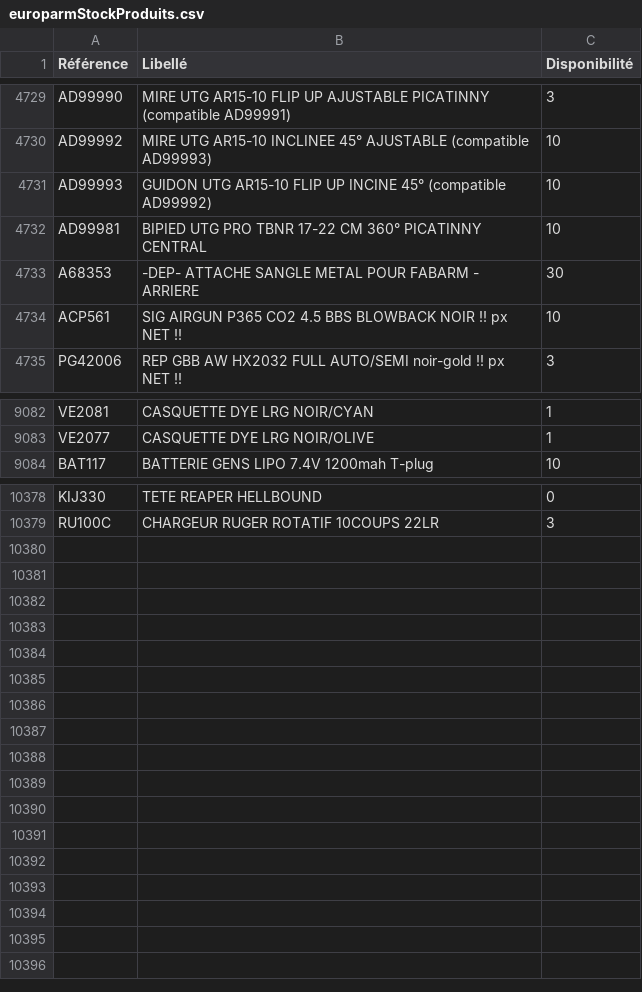
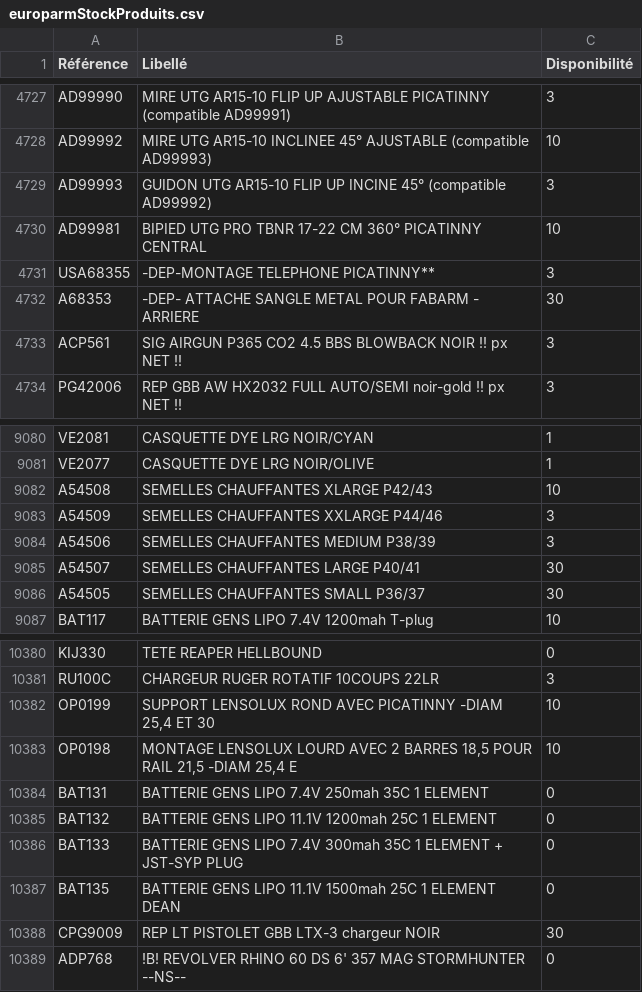
Before and after one commit to Jonathan-djimbi/arsenal-pro, a CSV file: suppliers/europarmStockProduits.csv, drawn as a sheet; only a part is shown, gaps mark what is left out; the diff covers the shown part only.

```diff
--- a/suppliers/europarmStockProduits.csv
+++ b/suppliers/europarmStockProduits.csv
@@ -4730,6 +4728,7 @@ AD99990;"MIRE UTG AR15-10 FLIP UP AJUSTABLE PICATINNY (compatible AD99991)";3
 AD99992;"MIRE UTG AR15-10 INCLINEE 45° AJUSTABLE (compatible AD99993)";10
-AD99993;"GUIDON UTG AR15-10 FLIP UP INCINE 45° (compatible AD99992)";10
+AD99993;"GUIDON UTG AR15-10 FLIP UP INCINE 45° (compatible AD99992)";3
 AD99981;"BIPIED UTG PRO TBNR 17-22 CM 360° PICATINNY CENTRAL";10
+USA68355;"-DEP-MONTAGE TELEPHONE PICATINNY**";3
 A68353;"-DEP- ATTACHE SANGLE METAL POUR FABARM - ARRIERE";30
-ACP561;"SIG AIRGUN P365 CO2 4.5 BBS BLOWBACK  NOIR !! px NET !! ";10
+ACP561;"SIG AIRGUN P365 CO2 4.5 BBS BLOWBACK  NOIR !! px NET !! ";3
 PG42006;"REP GBB AW HX2032 FULL AUTO/SEMI noir-gold !! px NET !!";3
@@ -9083,2 +9081,7 @@ VE2081;"CASQUETTE DYE LRG NOIR/CYAN";1
 VE2077;"CASQUETTE DYE LRG NOIR/OLIVE";1
+A54508;"SEMELLES CHAUFFANTES XLARGE P42/43";10
+A54509;"SEMELLES CHAUFFANTES XXLARGE P44/46";3
+A54506;"SEMELLES CHAUFFANTES MEDIUM P38/39";3
+A54507;"SEMELLES CHAUFFANTES LARGE P40/41";30
+A54505;"SEMELLES CHAUFFANTES SMALL P36/37";30
 BAT117;"BATTERIE GENS LIPO 7.4V 1200mah T-plug";10
@@ -10379 +10381,9 @@ KIJ330;"TETE REAPER HELLBOUND";0
 RU100C;"CHARGEUR RUGER ROTATIF 10COUPS 22LR";3
+OP0199;"SUPPORT LENSOLUX ROND AVEC PICATINNY -DIAM 25,4 ET 30";10
+OP0198;"MONTAGE LENSOLUX LOURD AVEC 2 BARRES 18,5 POUR RAIL 21,5 -DIAM 25,4 E";10
+BAT131;"BATTERIE GENS LIPO 7.4V 250mah 35C 1 ELEMENT";0
+BAT132;"BATTERIE GENS LIPO 11.1V 1200mah 25C 1 ELEMENT";0
+BAT133;"BATTERIE GENS LIPO 7.4V 300mah 35C 1 ELEMENT + JST-SYP PLUG";0
+BAT135;"BATTERIE GENS LIPO 11.1V 1500mah 25C 1 ELEMENT DEAN";0
+CPG9009;"REP LT PISTOLET GBB LTX-3 chargeur NOIR";30
+ADP768;"!B! REVOLVER RHINO 60 DS 6' 357 MAG STORMHUNTER --NS--";0
```
Also changed, not shown: 3 removed rows and 103 edited cells elsewhere in this file, suppliers/simacStockProduits.csv, 3 other files.
